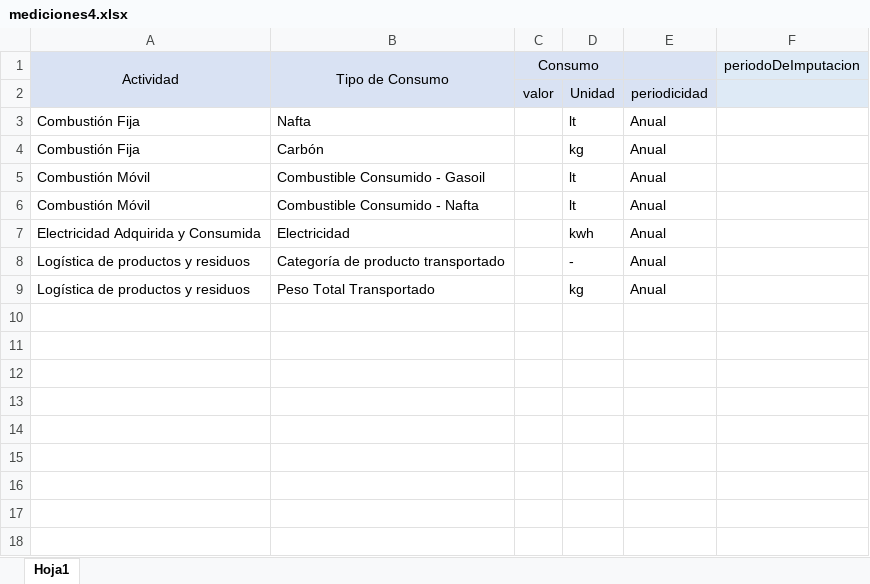
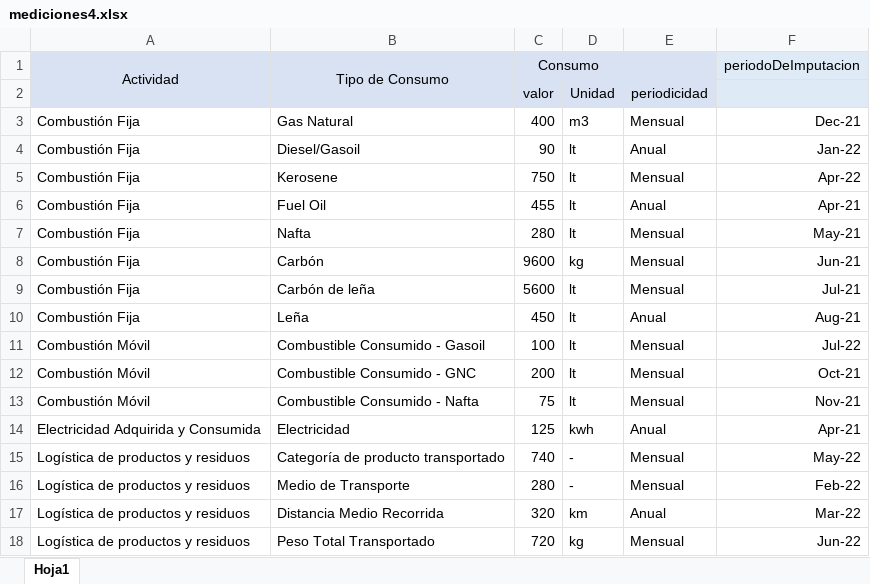
Before and after one commit to LeoMorsella/DDS-2022-K3002-HuellaCarbonoG3, an Excel workbook: mediciones4.xlsx, sheet Hoja1, drawn as a sheet; values as stored, in another font and other column widths than the file's, no borders; addresses are those after the commit; the diff names each change by its address in the sheet, - before the commit and + after, or states it on an @@ line.

```diff
--- a/mediciones4.xlsx (sheet Hoja1)
+++ b/mediciones4.xlsx (sheet Hoja1)
+row 3: Combustión Fija | Gas Natural | 400 | m3 | Mensual | Dec-21
+row 4: Combustión Fija | Diesel/Gasoil | 90 | lt | Anual | Jan-22
+row 5: Combustión Fija | Kerosene | 750 | lt | Mensual | Apr-22
+row 6: Combustión Fija | Fuel Oil | 455 | lt | Anual | Apr-21
-C7 (Consumo): (empty)
+C7 (Consumo): 280
-E7:E8: Anual
+E7:E8: Mensual
-F7 (periodoDeImputacion): (empty)
+F7 (periodoDeImputacion): May-21
-C8 (Consumo): (empty)
+C8 (Consumo): 9600
-F8 (periodoDeImputacion): (empty)
+F8 (periodoDeImputacion): Jun-21
+row 9: Combustión Fija | Carbón de leña | 5600 | lt | Mensual | Jul-21
+row 10: Combustión Fija | Leña | 450 | lt | Anual | Aug-21
-C11 (Consumo): (empty)
+C11 (Consumo): 100
-E11: Anual
+E11: Mensual
-F11 (periodoDeImputacion): (empty)
+F11 (periodoDeImputacion): Jul-22
+row 12: Combustión Móvil | Combustible Consumido - GNC | 200 | lt | Mensual | Oct-21
-C13 (Consumo): (empty)
+C13 (Consumo): 75
-E13: Anual
+E13: Mensual
-F13 (periodoDeImputacion): (empty)
+F13 (periodoDeImputacion): Nov-21
-C14 (Consumo): (empty)
+C14 (Consumo): 125
-F14 (periodoDeImputacion): (empty)
+F14 (periodoDeImputacion): Apr-21
-C15 (Consumo): (empty)
+C15 (Consumo): 740
-E15: Anual
+E15: Mensual
-F15 (periodoDeImputacion): (empty)
+F15 (periodoDeImputacion): May-22
+row 16: Logística de productos y residuos | Medio de Transporte | 280 | - | Mensual | Feb-22
+row 17: Logística de productos y residuos | Distancia Medio Recorrida | 320 | km | Anual | Mar-22
-C18 (Consumo): (empty)
+C18 (Consumo): 720
-E18: Anual
+E18: Mensual
-F18 (periodoDeImputacion): (empty)
+F18 (periodoDeImputacion): Jun-22
```
Also changed, not shown: mediciones1.xlsx, mediciones2.xlsx, 2 other files.
